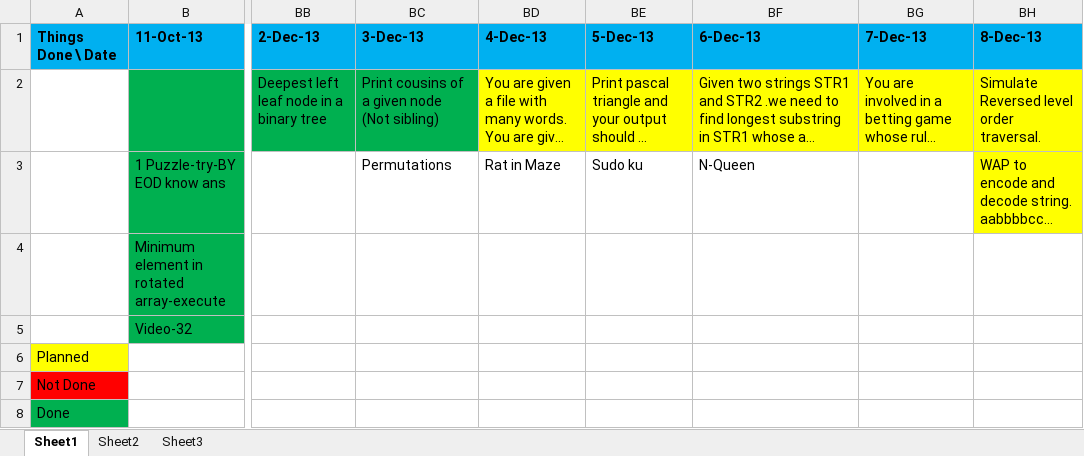
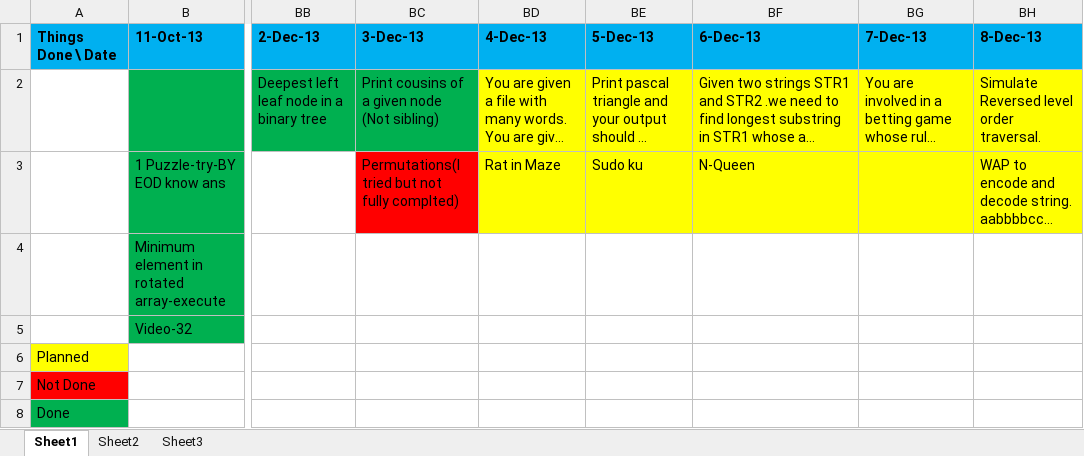
Before and after one commit to eedsva/mytrack, an Excel workbook: Track Of Barani.xlsx, sheet Sheet1, drawn as a sheet; only a part is shown, gaps mark what is left out; long unchanged cells end in …; values as stored, in another font and other column widths than the file's, no borders; the diff names each change by its address in the sheet, - before the commit and + after, or states it on an @@ line.

```diff
--- a/Track Of Barani.xlsx (sheet Sheet1)
+++ b/Track Of Barani.xlsx (sheet Sheet1)
-BC3: Permutations
+BC3: Permutations(I tried but not fully complted)
-BC3 fill: none
+BC3 fill: #FF0000
-BD3:BG3 fill: none
+BD3:BG3 fill: #FFFF00
```
